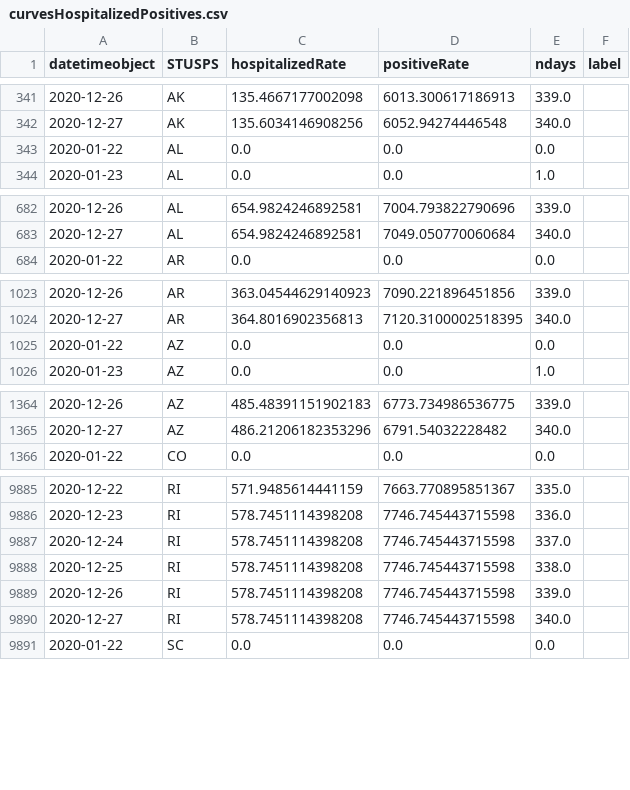
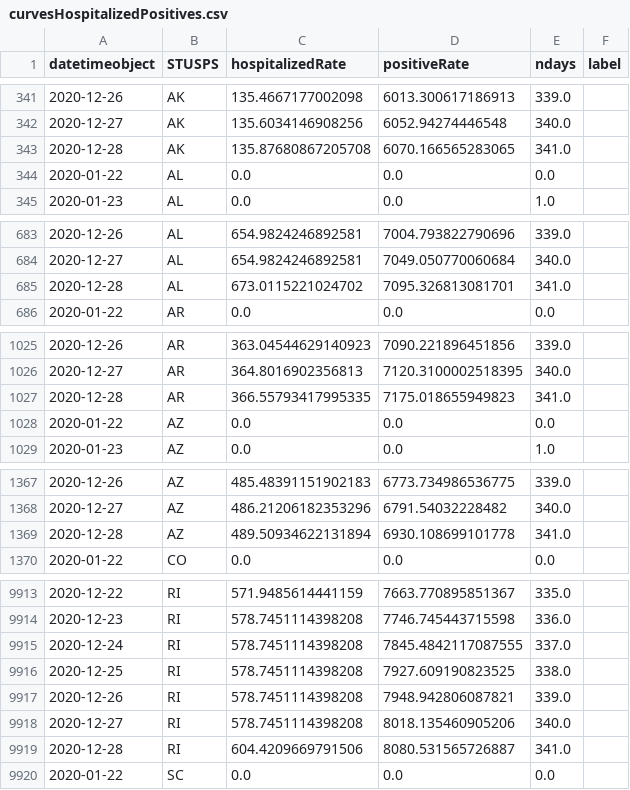
Before and after one commit to briefings/sars, a CSV file: fundamentals/atlantic/warehouse/curvesHospitalizedPositives.csv, drawn as a sheet; only a part is shown, gaps mark what is left out; the diff covers the shown part only.

```diff
--- a/fundamentals/atlantic/warehouse/curvesHospitalizedPositives.csv
+++ b/fundamentals/atlantic/warehouse/curvesHospitalizedPositives.csv
@@ -342,2 +342,3 @@ datetimeobject,STUSPS,hospitalizedRate,positiveRate,ndays,label
 2020-12-27,AK,135.6034146908256,6052.94274446548,340.0,
+2020-12-28,AK,135.87680867205708,6070.166565283065,341.0,
 2020-01-22,AL,0.0,0.0,0.0,
@@ -683,2 +684,3 @@ datetimeobject,STUSPS,hospitalizedRate,positiveRate,ndays,label
 2020-12-27,AL,654.9824246892581,7049.050770060684,340.0,
+2020-12-28,AL,673.0115221024702,7095.326813081701,341.0,
 2020-01-22,AR,0.0,0.0,0.0,
@@ -1024,2 +1026,3 @@ datetimeobject,STUSPS,hospitalizedRate,positiveRate,ndays,label
 2020-12-27,AR,364.8016902356813,7120.3100002518395,340.0,
+2020-12-28,AR,366.55793417995335,7175.018655949823,341.0,
 2020-01-22,AZ,0.0,0.0,0.0,
@@ -1365,2 +1368,3 @@ datetimeobject,STUSPS,hospitalizedRate,positiveRate,ndays,label
 2020-12-27,AZ,486.21206182353296,6791.54032228482,340.0,
+2020-12-28,AZ,489.50934622131894,6930.108699101778,341.0,
 2020-01-22,CO,0.0,0.0,0.0,
@@ -9886,6 +9914,7 @@ datetimeobject,STUSPS,hospitalizedRate,positiveRate,ndays,label
 2020-12-23,RI,578.7451114398208,7746.745443715598,336.0,
-2020-12-24,RI,578.7451114398208,7746.745443715598,337.0,
-2020-12-25,RI,578.7451114398208,7746.745443715598,338.0,
-2020-12-26,RI,578.7451114398208,7746.745443715598,339.0,
-2020-12-27,RI,578.7451114398208,7746.745443715598,340.0,
+2020-12-24,RI,578.7451114398208,7845.4842117087555,337.0,
+2020-12-25,RI,578.7451114398208,7927.609190823525,338.0,
+2020-12-26,RI,578.7451114398208,7948.942806087821,339.0,
+2020-12-27,RI,578.7451114398208,8018.135460905206,340.0,
+2020-12-28,RI,604.4209669791506,8080.531565726887,341.0,
 2020-01-22,SC,0.0,0.0,0.0,
```
Also changed, not shown: 34 added rows elsewhere in this file, fundamentals/atlantic/warehouse/curvesDeathsHospitalized.csv, fundamentals/atlantic/warehouse/curvesDeathsPositives.csv, 7 other files.
